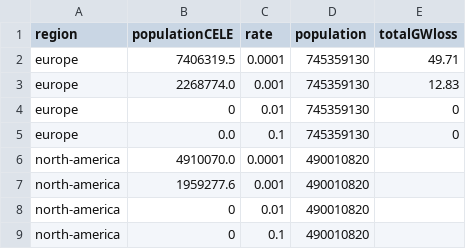
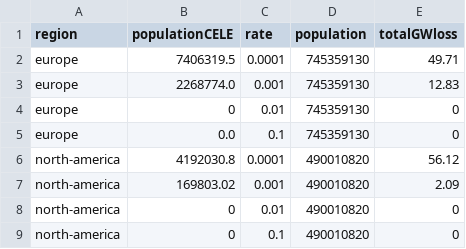
Before and after one commit to allfed/GeomagneticModel, a CSV file: CELE_region_values.csv, drawn as a sheet.

```diff
--- a/CELE_region_values.csv
+++ b/CELE_region_values.csv
@@ -5,5 +5,5 @@ europe,0,0.01,745359130,0
 europe,0.0,0.1,745359130,0
-north-america,4910070.0,0.0001,490010820
-north-america,1959277.6,0.001,490010820
-north-america,0,0.01,490010820
-north-america,0,0.1,490010820
+north-america,4192030.8,0.0001,490010820,56.12
+north-america,169803.02,0.001,490010820,2.09
+north-america,0,0.01,490010820,0
+north-america,0,0.1,490010820,0
```
Also changed, not shown: 27 other files.
